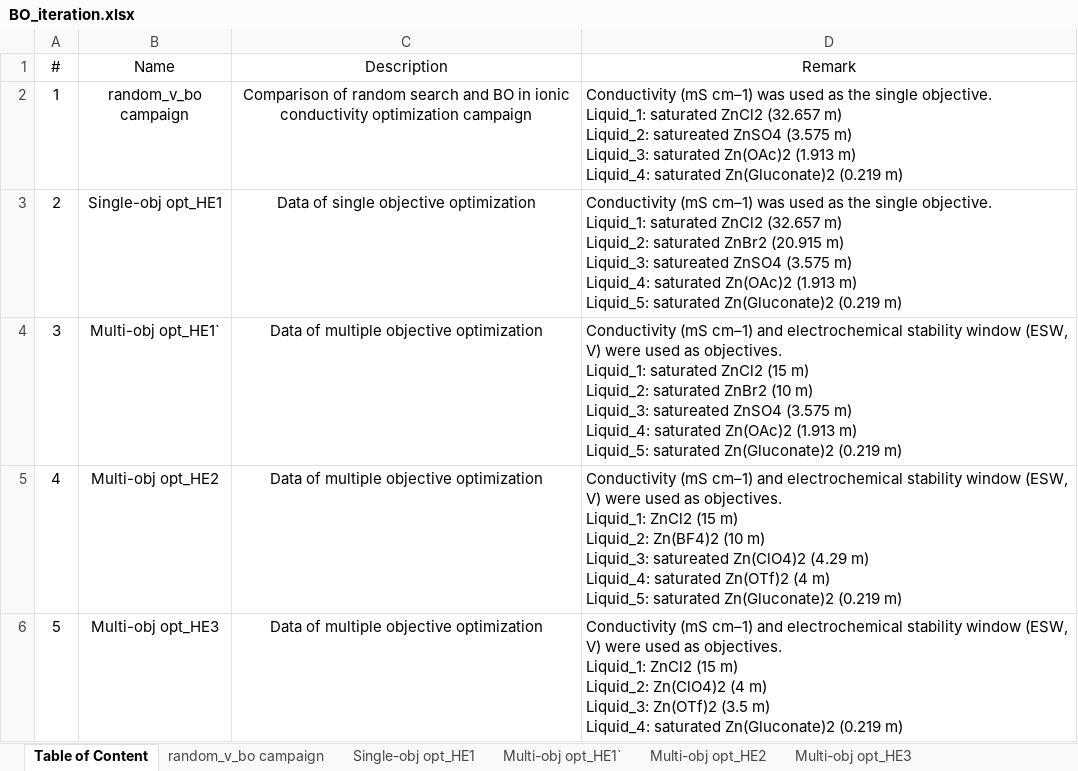
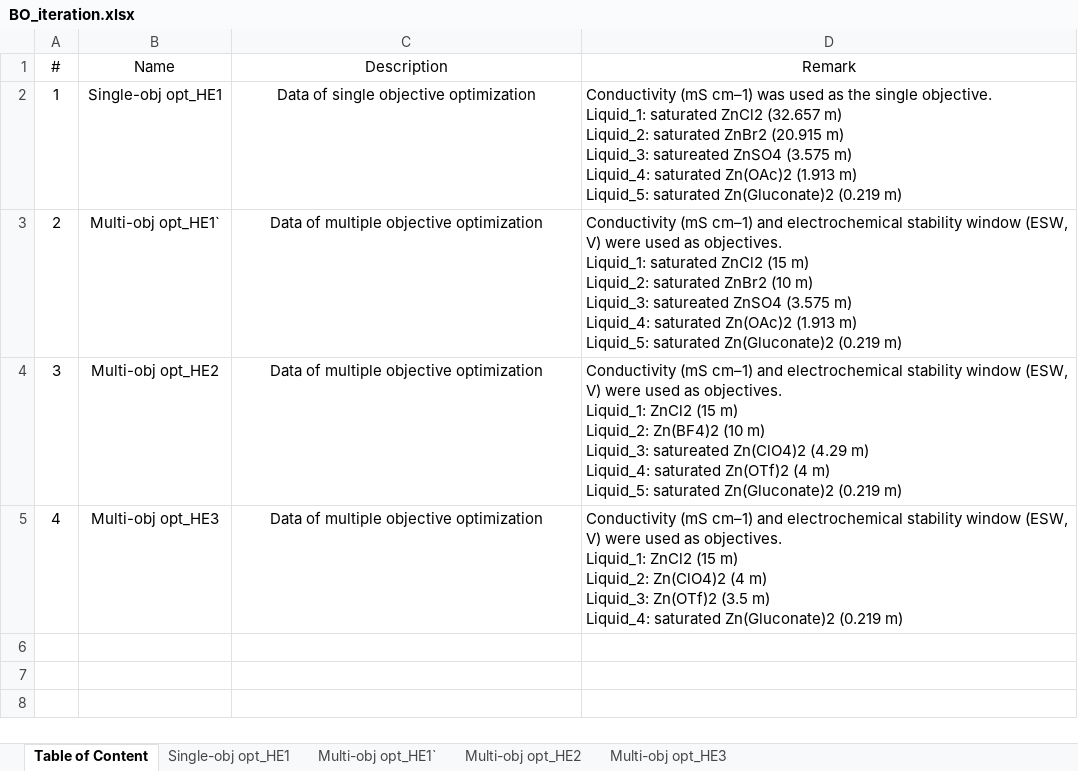
Before and after one commit to Liu-Lab-JHU/SDL-for-low-temperature-ZIB-electrolyte-optimiztion, an Excel workbook: source data/BO_iteration.xlsx, sheet Table of Content, drawn as a sheet; values as stored, in another font and other column widths than the file's, no borders; ↵ is a line break in a cell; the diff names each change by its address in the sheet, - before the commit and + after, or states it on an @@ line.

```diff
--- a/source data/BO_iteration.xlsx (sheet Table of Content)
+++ b/source data/BO_iteration.xlsx (sheet Table of Content)
-sheet tab: random_v_bo campaign
-B2 (Name): random_v_bo campaign
+B2 (Name): Single-obj opt_HE1
-C2 (Description): Comparison of random search and BO in ionic conductivity optimization campaign
+C2 (Description): Data of single objective optimization
-D2 (Remark): …m) ↵ Liquid_2: satureated ZnSO4 (3.575 m) ↵ Liquid_3: saturated Zn(OAc)2 (1.913 m) ↵ Liquid_4: saturated Zn(Gluconate)2…
+D2 (Remark): …m) ↵ Liquid_2: saturated ZnBr2 (20.915 m) ↵ Liquid_3: satureated ZnSO4 (3.575 m) ↵ Liquid_4: saturated Zn(OAc)2 (1.913 m) ↵ Liquid_5: saturated Zn(Gluconate)2…
-B3 (Name): Single-obj opt_HE1
+B3 (Name): Multi-obj opt_HE1`
-C3 (Description): Data of single objective optimization
+C3 (Description): Data of multiple objective optimization
-D3 (Remark): …(mS cm–1) was used as the single objective. ↵ Liquid_1: saturated ZnCl2 (32.657 m) ↵ Liquid_2: saturated ZnBr2 (20.915 m) ↵ Liquid_3:…
+D3 (Remark): …(mS cm–1) and electrochemical stability window (ESW, V) were used as objectives. ↵ Liquid_1: saturated ZnCl2 (15 m) ↵ Liquid_2: saturated ZnBr2 (10 m) ↵ Liquid_3:…
-B4 (Name): Multi-obj opt_HE1`
+B4 (Name): Multi-obj opt_HE2
-D4 (Remark): …objectives. ↵ Liquid_1: saturated ZnCl2 (15 m) ↵ Liquid_2: saturated ZnBr2 (10 m) ↵ Liquid_3: satureated ZnSO4 (3.575 m) ↵ Liquid_4: saturated Zn(OAc)2 (1.913 m) ↵ Liquid_5:…
+D4 (Remark): …objectives. ↵ Liquid_1: ZnCl2 (15 m) ↵ Liquid_2: Zn(BF4)2 (10 m) ↵ Liquid_3: satureated Zn(ClO4)2 (4.29 m) ↵ Liquid_4: saturated Zn(OTf)2 (4 m) ↵ Liquid_5:…
-B5 (Name): Multi-obj opt_HE2
+B5 (Name): Multi-obj opt_HE3
-D5 (Remark): …m) ↵ Liquid_2: Zn(BF4)2 (10 m) ↵ Liquid_3: satureated Zn(ClO4)2 (4.29 m) ↵ Liquid_4: saturated Zn(OTf)2 (4 m) ↵ Liquid_5: saturated Zn(Gluconate)2…
+D5 (Remark): …m) ↵ Liquid_2: Zn(ClO4)2 (4 m) ↵ Liquid_3: Zn(OTf)2 (3.5 m) ↵ Liquid_4: saturated Zn(Gluconate)2…
-row 6: 5 | Multi-obj opt_HE3 | Data of multiple objective optimization | Conductivity (mS cm–1) and electrochemical stability window (ESW, V) were used as objectives. ↵ Liquid_1: ZnCl2 (15 m) ↵ Liquid_2: Zn(ClO4)2 (4 m) ↵ Liquid_3: Zn(OTf)2 (3.5 m) ↵ Liquid_4: saturated Zn(Gluconate)2 (0.219 m)
```
Also changed, not shown: sheet Single-obj opt_HE1.
